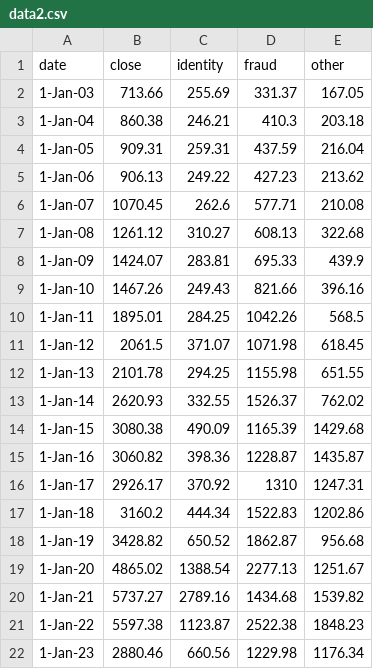
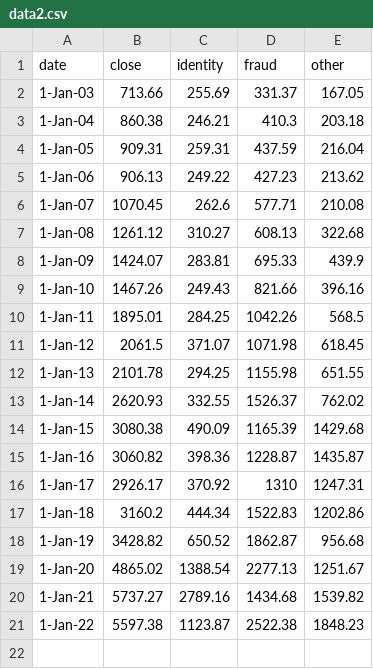
Before and after one commit to jainpriyank1/jainpriyank1.github.io, a CSV file: data2.csv, drawn as a sheet.

Commit message:
Update data2.csv

```diff
--- a/data2.csv
+++ b/data2.csv
@@ -21,2 +21 @@ date,close,identity,fraud,other
 1-Jan-22,5597.38,1123.87,2522.38,1848.23
-1-Jan-23,2880.46,660.56,1229.98,1176.34
```
